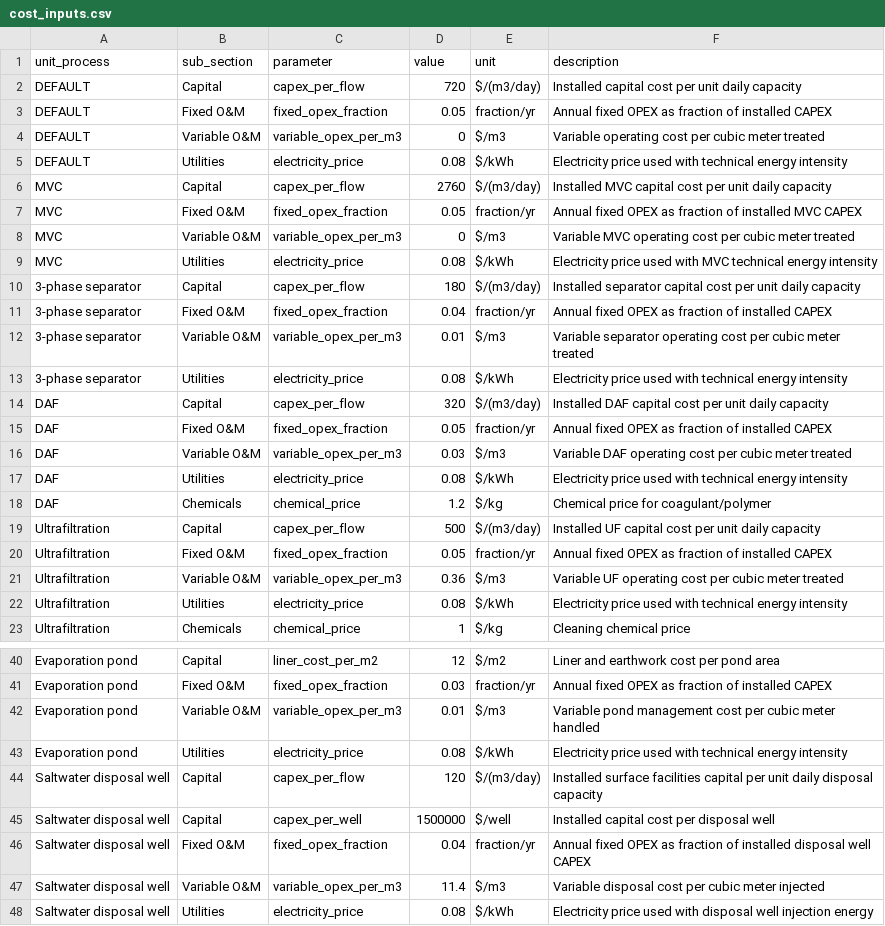
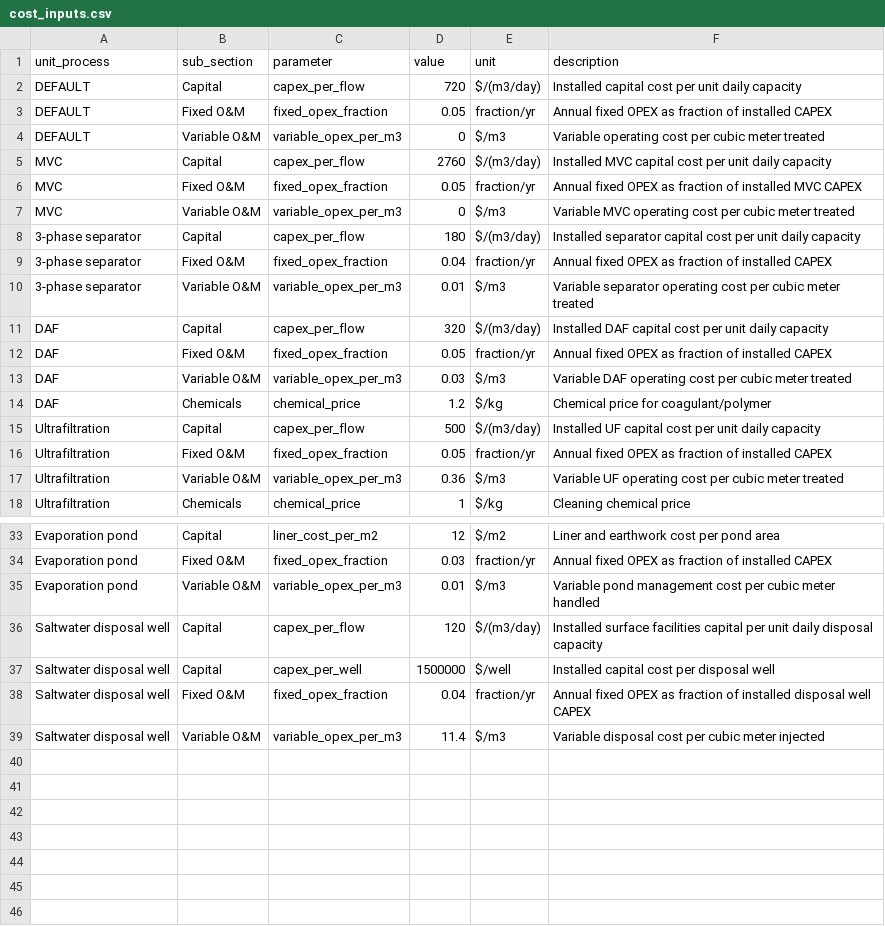
Before and after one commit to Zhuoran29/TT_TEA_GUI, a CSV file: data/input_tables/cost_inputs.csv, drawn as a sheet; only a part is shown, gaps mark what is left out; the diff covers the shown part only.

```diff
--- a/data/input_tables/cost_inputs.csv
+++ b/data/input_tables/cost_inputs.csv
@@ -4,3 +4,2 @@ DEFAULT,Fixed O&M,fixed_opex_fraction,0.05,fraction/yr,Annual fixed OPEX as frac
 DEFAULT,Variable O&M,variable_opex_per_m3,0,$/m3,Variable operating cost per cubic meter treated
-DEFAULT,Utilities,electricity_price,0.08,$/kWh,Electricity price used with technical energy intensity
 MVC,Capital,capex_per_flow,2760,$/(m3/day),Installed MVC capital cost per unit daily capacity
@@ -8,3 +7,2 @@ MVC,Fixed O&M,fixed_opex_fraction,0.05,fraction/yr,Annual fixed OPEX as fraction
 MVC,Variable O&M,variable_opex_per_m3,0,$/m3,Variable MVC operating cost per cubic meter treated
-MVC,Utilities,electricity_price,0.08,$/kWh,Electricity price used with MVC technical energy intensity
 3-phase separator,Capital,capex_per_flow,180,$/(m3/day),Installed separator capital cost per unit daily capacity
@@ -12,3 +10,2 @@ MVC,Utilities,electricity_price,0.08,$/kWh,Electricity price used with MVC techn
 3-phase separator,Variable O&M,variable_opex_per_m3,0.01,$/m3,Variable separator operating cost per cubic meter treated
-3-phase separator,Utilities,electricity_price,0.08,$/kWh,Electricity price used with technical energy intensity
 DAF,Capital,capex_per_flow,320,$/(m3/day),Installed DAF capital cost per unit daily capacity
@@ -16,3 +13,2 @@ DAF,Fixed O&M,fixed_opex_fraction,0.05,fraction/yr,Annual fixed OPEX as fraction
 DAF,Variable O&M,variable_opex_per_m3,0.03,$/m3,Variable DAF operating cost per cubic meter treated
-DAF,Utilities,electricity_price,0.08,$/kWh,Electricity price used with technical energy intensity
 DAF,Chemicals,chemical_price,1.2,$/kg,Chemical price for coagulant/polymer
@@ -21,3 +17,2 @@ Ultrafiltration,Fixed O&M,fixed_opex_fraction,0.05,fraction/yr,Annual fixed OPEX
 Ultrafiltration,Variable O&M,variable_opex_per_m3,0.36,$/m3,Variable UF operating cost per cubic meter treated
-Ultrafiltration,Utilities,electricity_price,0.08,$/kWh,Electricity price used with technical energy intensity
 Ultrafiltration,Chemicals,chemical_price,1,$/kg,Cleaning chemical price
@@ -42,3 +35,2 @@ Evaporation pond,Fixed O&M,fixed_opex_fraction,0.03,fraction/yr,Annual fixed OPE
 Evaporation pond,Variable O&M,variable_opex_per_m3,0.01,$/m3,Variable pond management cost per cubic meter handled
-Evaporation pond,Utilities,electricity_price,0.08,$/kWh,Electricity price used with technical energy intensity
 Saltwater disposal well,Capital,capex_per_flow,120,$/(m3/day),Installed surface facilities capital per unit daily disposal capacity
@@ -47,2 +39 @@ Saltwater disposal well,Fixed O&M,fixed_opex_fraction,0.04,fraction/yr,Annual fi
 Saltwater disposal well,Variable O&M,variable_opex_per_m3,11.4,$/m3,Variable disposal cost per cubic meter injected
-Saltwater disposal well,Utilities,electricity_price,0.08,$/kWh,Electricity price used with disposal well injection energy
```
Also changed, not shown: 2 removed rows elsewhere in this file, 22 other files.
